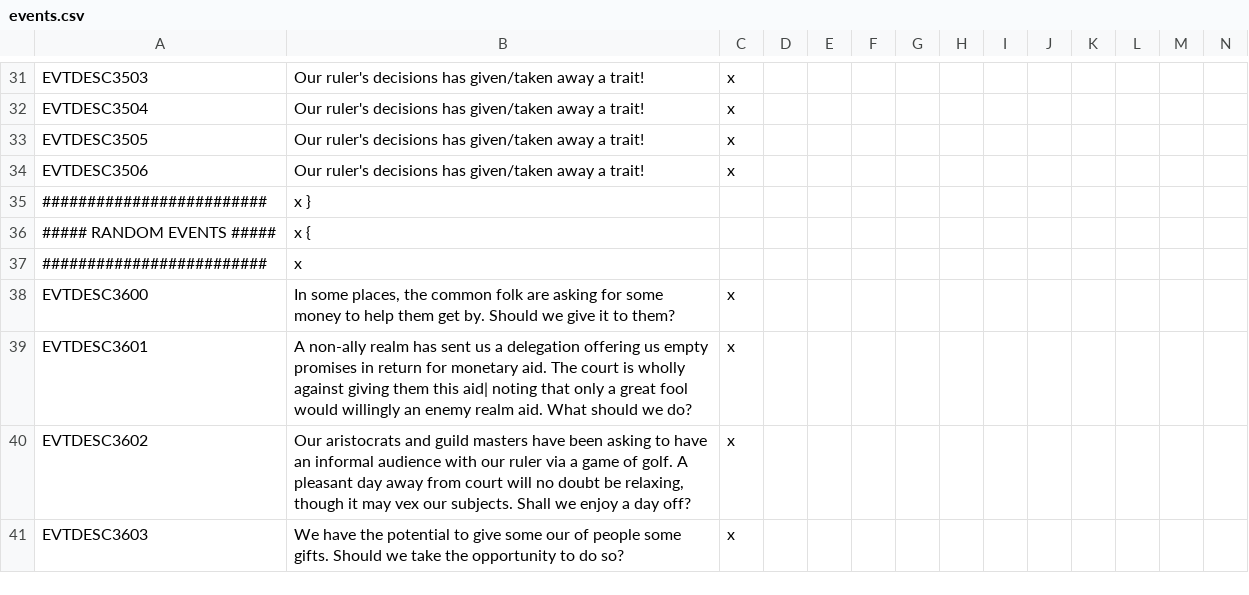
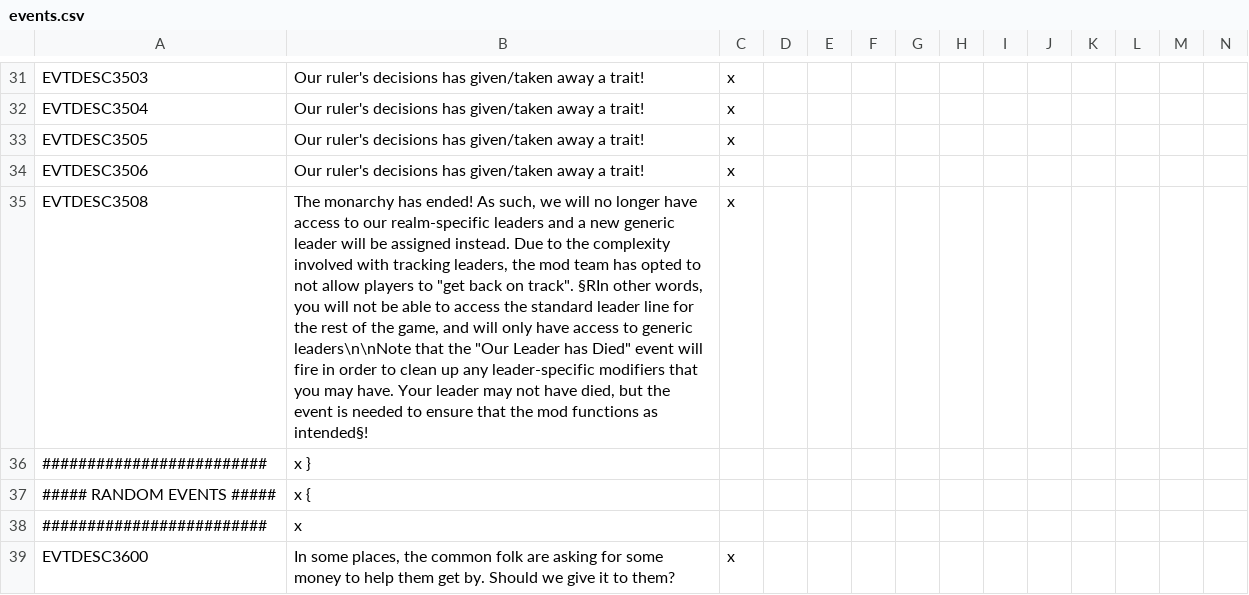
Before and after one commit to The-Third-Age/TTA-Victoria-2, a CSV file: localisation/events.csv, drawn as a sheet; only a part is shown, gaps mark what is left out; the shorter side is filled out with more unchanged rows; the diff names each change by its address in the sheet, - before the commit and + after, or states it on an @@ line.

Commit message:
Handle the transition to generic leaders
Should any realm ruled by Bard's line be turned into a republic

```diff
--- a/localisation/events.csv
+++ b/localisation/events.csv
+row 35: EVTDESC3508 | The monarchy has ended! As such, we will no longer have access to our realm-specific leaders and a new generic leader will be assigned instead. Due to the complexity involved with tracking leaders, the mod team has opted to not allow players to "get back on track". §RIn other words, you will not be able to access the standard leader line for the rest of the game, and will only have access to generic leaders\n\nNote that the "Our Leader has Died" event will fire in order to clean up any leader-specific modifiers that you may have. Your leader may not have died, but the event is needed to ensure that the mod functions as intended§! | x
```
Also changed, not shown: 3 other files.
